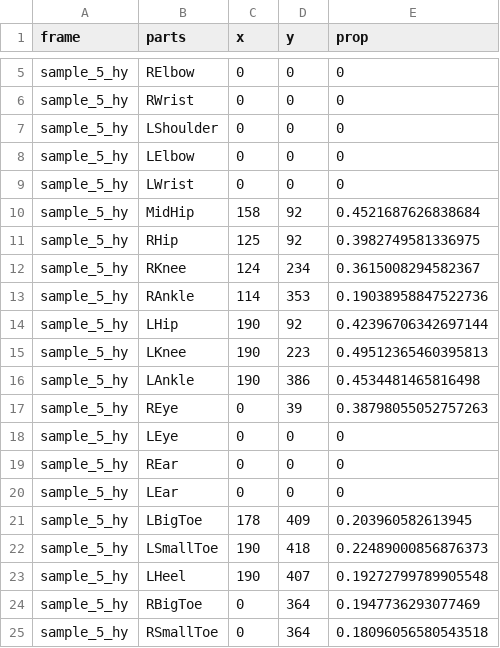
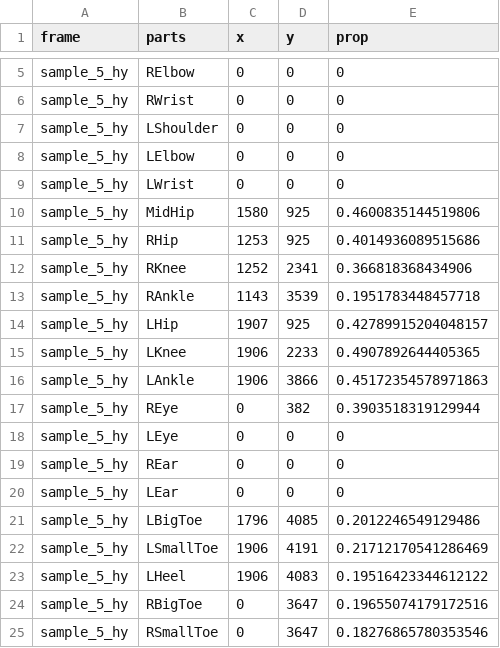
Before and after one commit to jeyun123456/Open-Pose-project, a CSV file: Skeleton_Analysis_Gui/csv/coord/sample_5_hy_coord.csv, drawn as a sheet; only a part is shown, gaps mark what is left out; the diff covers the shown part only.

```diff
--- a/Skeleton_Analysis_Gui/csv/coord/sample_5_hy_coord.csv
+++ b/Skeleton_Analysis_Gui/csv/coord/sample_5_hy_coord.csv
@@ -9,10 +9,10 @@ sample_5_hy,LElbow,0,0,0
 sample_5_hy,LWrist,0,0,0
-sample_5_hy,MidHip,158,92,0.4521687626838684
-sample_5_hy,RHip,125,92,0.3982749581336975
-sample_5_hy,RKnee,124,234,0.3615008294582367
-sample_5_hy,RAnkle,114,353,0.19038958847522736
-sample_5_hy,LHip,190,92,0.42396706342697144
-sample_5_hy,LKnee,190,223,0.49512365460395813
-sample_5_hy,LAnkle,190,386,0.4534481465816498
-sample_5_hy,REye,0,39,0.38798055052757263
+sample_5_hy,MidHip,1580,925,0.4600835144519806
+sample_5_hy,RHip,1253,925,0.4014936089515686
+sample_5_hy,RKnee,1252,2341,0.366818368434906
+sample_5_hy,RAnkle,1143,3539,0.1951783448457718
+sample_5_hy,LHip,1907,925,0.42789915204048157
+sample_5_hy,LKnee,1906,2233,0.4907892644405365
+sample_5_hy,LAnkle,1906,3866,0.45172354578971863
+sample_5_hy,REye,0,382,0.3903518319129944
 sample_5_hy,LEye,0,0,0
@@ -20,6 +20,6 @@ sample_5_hy,REar,0,0,0
 sample_5_hy,LEar,0,0,0
-sample_5_hy,LBigToe,178,409,0.203960582613945
-sample_5_hy,LSmallToe,190,418,0.22489000856876373
-sample_5_hy,LHeel,190,407,0.19272799789905548
-sample_5_hy,RBigToe,0,364,0.1947736293077469
-sample_5_hy,RSmallToe,0,364,0.18096056580543518
+sample_5_hy,LBigToe,1796,4085,0.2012246549129486
+sample_5_hy,LSmallToe,1906,4191,0.21712170541286469
+sample_5_hy,LHeel,1906,4083,0.19516423344612122
+sample_5_hy,RBigToe,0,3647,0.19655074179172516
+sample_5_hy,RSmallToe,0,3647,0.18276865780353546
```
Also changed, not shown: 3 edited cells elsewhere in this file, Skeleton_Analysis_Gui/csv/angle/sample_3_ni_angle.csv, Skeleton_Analysis_Gui/csv/angle/sample_7_ys_angle.csv, 14 other files.
